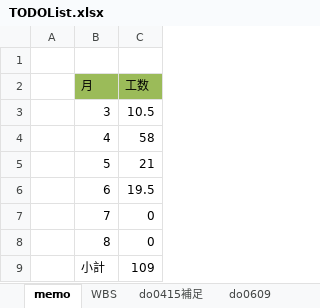
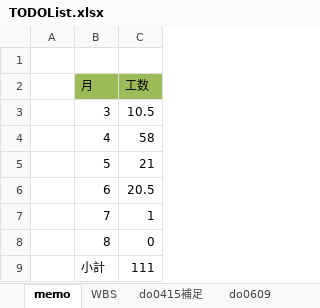
Before and after one commit to gitRock2016/WFS_Design, an Excel workbook: 99.work/TODOList.xlsx, sheet memo, drawn as a sheet; values as stored, in another font and other column widths than the file's, no borders; the diff names each change by its address in the sheet, - before the commit and + after, or states it on an @@ line.

```diff
--- a/99.work/TODOList.xlsx (sheet memo)
+++ b/99.work/TODOList.xlsx (sheet memo)
-C6 (工数): 19.5
+C6 (工数): 20.5
-C7 (工数): 0
+C7 (工数): 1
-C9 (工数): 109
+C9 (工数): 111
```
Also changed, not shown: sheet WBS, charts or pictures, 99.work/課題・気になる.xlsx.
